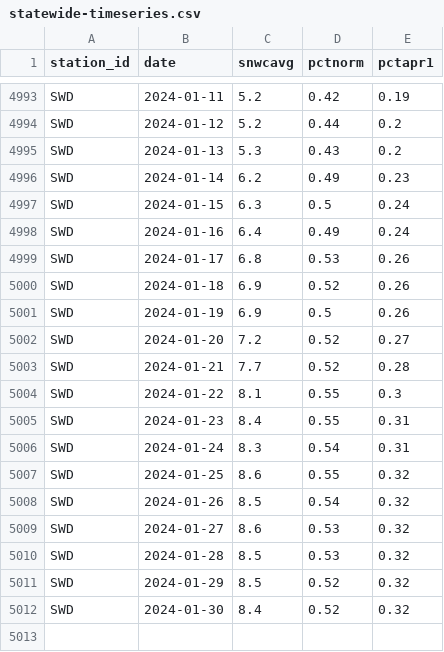
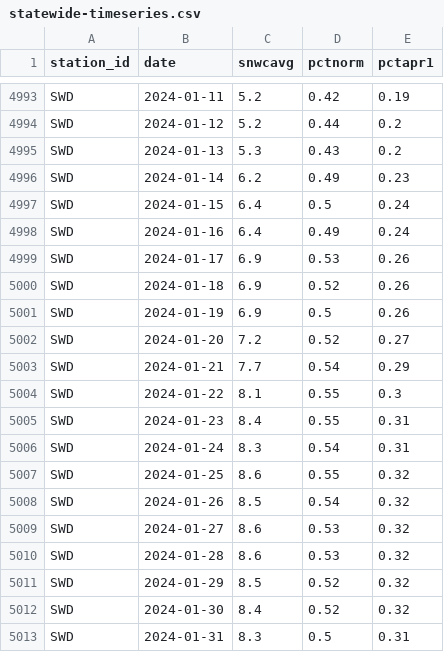
Before and after one commit to datadesk/california-drought-scrapers, a CSV file: data/raw/snow/statewide-timeseries.csv, drawn as a sheet; only a part is shown, gaps mark what is left out.

```diff
--- a/data/raw/snow/statewide-timeseries.csv
+++ b/data/raw/snow/statewide-timeseries.csv
@@ -4996,5 +4996,5 @@ SWD,2024-01-13,5.3,0.43,0.2
 SWD,2024-01-14,6.2,0.49,0.23
-SWD,2024-01-15,6.3,0.5,0.24
+SWD,2024-01-15,6.4,0.5,0.24
 SWD,2024-01-16,6.4,0.49,0.24
-SWD,2024-01-17,6.8,0.53,0.26
+SWD,2024-01-17,6.9,0.53,0.26
 SWD,2024-01-18,6.9,0.52,0.26
@@ -5002,3 +5002,3 @@ SWD,2024-01-19,6.9,0.5,0.26
 SWD,2024-01-20,7.2,0.52,0.27
-SWD,2024-01-21,7.7,0.52,0.28
+SWD,2024-01-21,7.7,0.54,0.29
 SWD,2024-01-22,8.1,0.55,0.3
@@ -5009,4 +5009,5 @@ SWD,2024-01-26,8.5,0.54,0.32
 SWD,2024-01-27,8.6,0.53,0.32
-SWD,2024-01-28,8.5,0.53,0.32
+SWD,2024-01-28,8.6,0.53,0.32
 SWD,2024-01-29,8.5,0.52,0.32
 SWD,2024-01-30,8.4,0.52,0.32
+SWD,2024-01-31,8.3,0.5,0.31
```
Also changed, not shown: data/processed/snow/normal-swc.csv, data/raw/snow/statewide-normals.csv.
